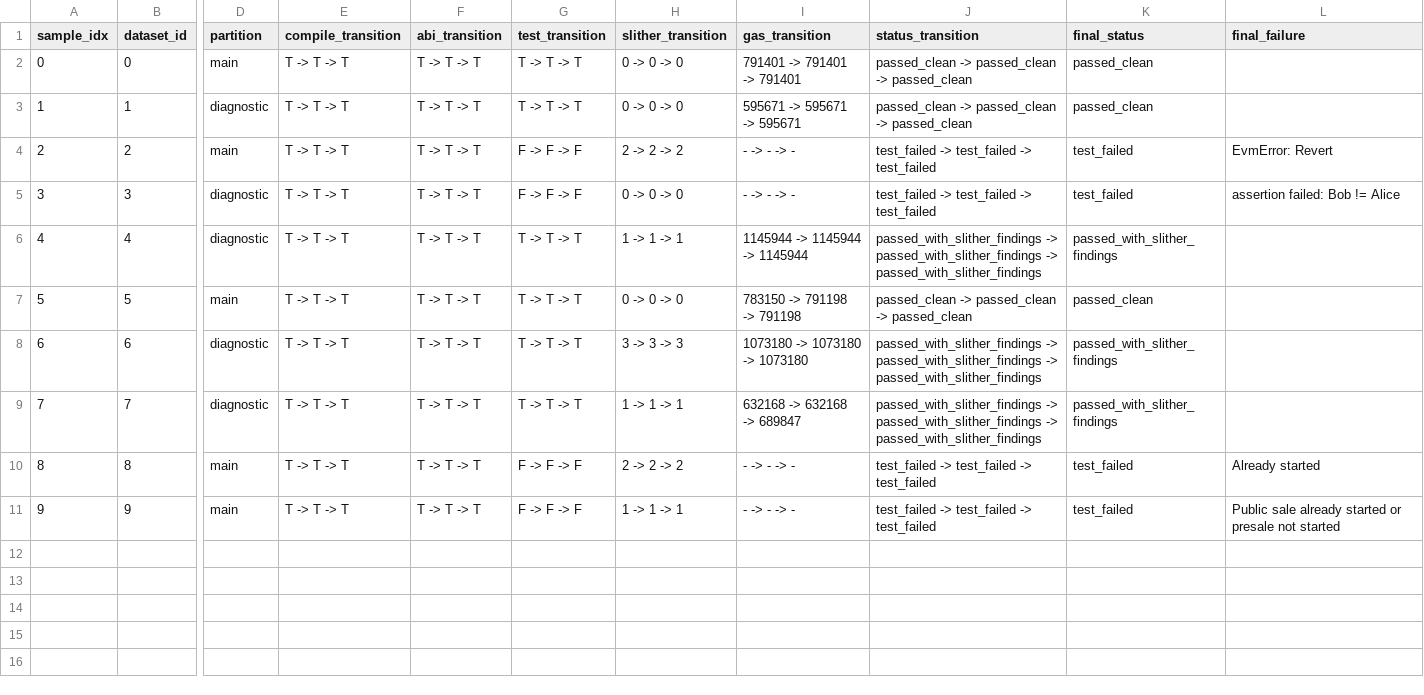
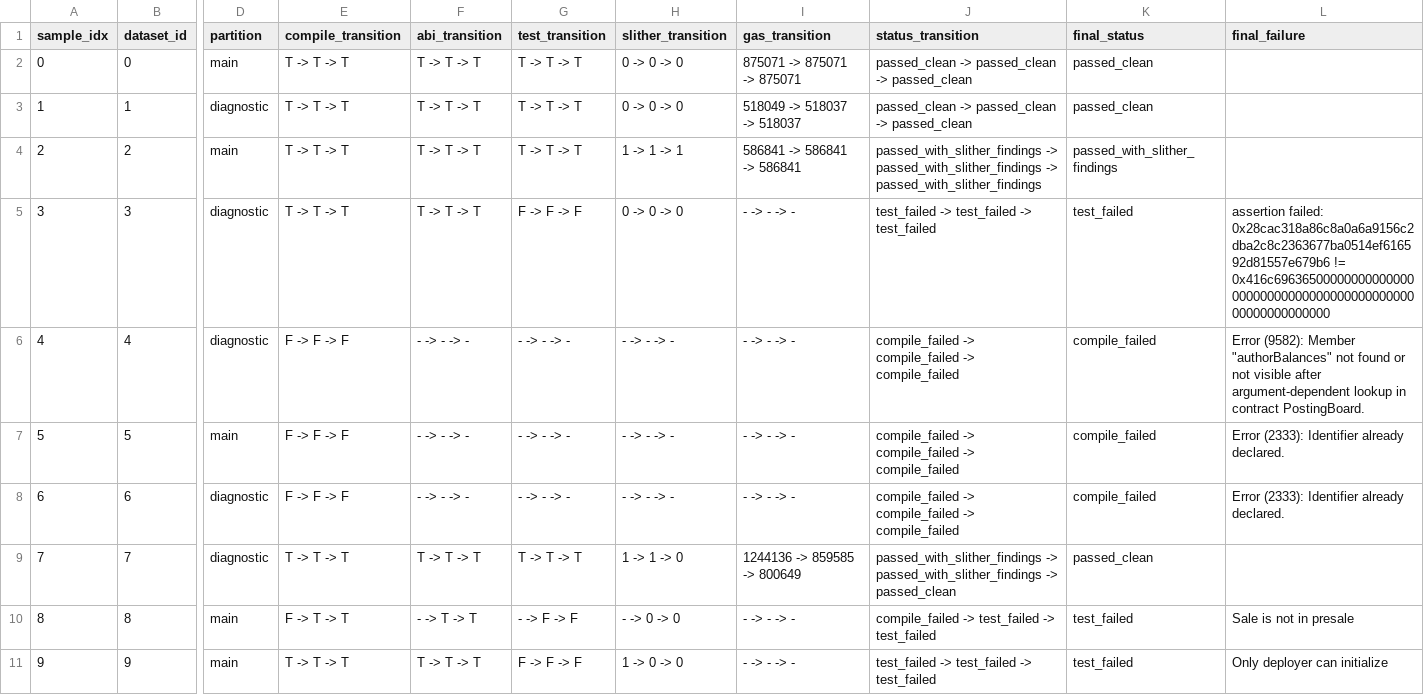
Before and after one commit to SunXiaoyuu/RL-indict, a CSV file: solidity_qwen2.5-14b-instruct/indict_llama_fsm_testable10_structured_round3/summary_round_comparison.csv, drawn as a sheet; only a part is shown, gaps mark what is left out; the diff names each change by its address in the sheet, - before the commit and + after, or states it on an @@ line.

```diff
--- a/solidity_qwen2.5-14b-instruct/indict_llama_fsm_testable10_structured_round3/summary_round_comparison.csv
+++ b/solidity_qwen2.5-14b-instruct/indict_llama_fsm_testable10_structured_round3/summary_round_comparison.csv
-I2 (gas_transition): 791401 -> 791401 -> 791401
+I2 (gas_transition): 875071 -> 875071 -> 875071
-I3 (gas_transition): 595671 -> 595671 -> 595671
+I3 (gas_transition): 518049 -> 518037 -> 518037
-G4 (test_transition): F -> F -> F
+G4 (test_transition): T -> T -> T
-H4 (slither_transition): 2 -> 2 -> 2
+H4 (slither_transition): 1 -> 1 -> 1
-I4 (gas_transition): - -> - -> -
+I4 (gas_transition): 586841 -> 586841 -> 586841
-J4 (status_transition): test_failed -> test_failed -> test_failed
+J4 (status_transition): passed_with_slither_findings -> passed_with_slither_findings -> passed_with_slither_findings
-K4 (final_status): test_failed
+K4 (final_status): passed_with_slither_findings
-L4 (final_failure): EvmError: Revert
+L4 (final_failure): (empty)
-L5 (final_failure): assertion failed: Bob != Alice
+L5 (final_failure): assertion failed: 0x28cac318a86c8a0a6a9156c2dba2c8c2363677ba0514ef616592d81557e679b6 != 0x416c696365000000000000000000000000000000000000000000000000000000
-E6:E8 (compile_transition): T -> T -> T
+E6:E8 (compile_transition): F -> F -> F
-F6:F8 (abi_transition): T -> T -> T
+F6:F8 (abi_transition): - -> - -> -
-G6:G8 (test_transition): T -> T -> T
+G6:G8 (test_transition): - -> - -> -
-H6 (slither_transition): 1 -> 1 -> 1
+H6 (slither_transition): - -> - -> -
-I6 (gas_transition): 1145944 -> 1145944 -> 1145944
+I6 (gas_transition): - -> - -> -
-J6 (status_transition): passed_with_slither_findings -> passed_with_slither_findings -> passed_with_slither_findings
+J6 (status_transition): compile_failed -> compile_failed -> compile_failed
-K6 (final_status): passed_with_slither_findings
+K6 (final_status): compile_failed
-L6 (final_failure): (empty)
+L6 (final_failure): Error (9582): Member "authorBalances" not found or not visible after argument-dependent lookup in contract PostingBoard.
-H7 (slither_transition): 0 -> 0 -> 0
+H7 (slither_transition): - -> - -> -
-I7 (gas_transition): 783150 -> 791198 -> 791198
+I7 (gas_transition): - -> - -> -
-J7 (status_transition): passed_clean -> passed_clean -> passed_clean
+J7 (status_transition): compile_failed -> compile_failed -> compile_failed
-K7 (final_status): passed_clean
+K7 (final_status): compile_failed
-L7:L8 (final_failure): (empty)
+L7:L8 (final_failure): Error (2333): Identifier already declared.
-H8 (slither_transition): 3 -> 3 -> 3
+H8 (slither_transition): - -> - -> -
-I8 (gas_transition): 1073180 -> 1073180 -> 1073180
+I8 (gas_transition): - -> - -> -
-J8 (status_transition): passed_with_slither_findings -> passed_with_slither_findings -> passed_with_slither_findings
+J8 (status_transition): compile_failed -> compile_failed -> compile_failed
-K8 (final_status): passed_with_slither_findings
+K8 (final_status): compile_failed
-H9 (slither_transition): 1 -> 1 -> 1
+H9 (slither_transition): 1 -> 1 -> 0
-I9 (gas_transition): 632168 -> 632168 -> 689847
+I9 (gas_transition): 1244136 -> 859585 -> 800649
-J9 (status_transition): …passed_with_slither_findings -> passed_with_slither_findings
+J9 (status_transition): …passed_with_slither_findings -> passed_clean
-K9 (final_status): passed_with_slither_findings
+K9 (final_status): passed_clean
-E10 (compile_transition): T -> T -> T
+E10 (compile_transition): F -> T -> T
-F10 (abi_transition): T -> T -> T
+F10 (abi_transition): - -> T -> T
-G10 (test_transition): F -> F -> F
+G10 (test_transition): - -> F -> F
-H10 (slither_transition): 2 -> 2 -> 2
+H10 (slither_transition): - -> 0 -> 0
-J10 (status_transition): test_failed -> test_failed -> test_failed
+J10 (status_transition): compile_failed -> test_failed -> test_failed
-L10 (final_failure): Already started
+L10 (final_failure): Sale is not in presale
-H11 (slither_transition): 1 -> 1 -> 1
+H11 (slither_transition): 1 -> 0 -> 0
-L11 (final_failure): Public sale already started or presale not started
+L11 (final_failure): Only deployer can initialize
```
Also changed, not shown: solidity_qwen2.5-14b-instruct/indict_llama_fsm_testable10_structured_round3/summary.csv, 33 other files.
